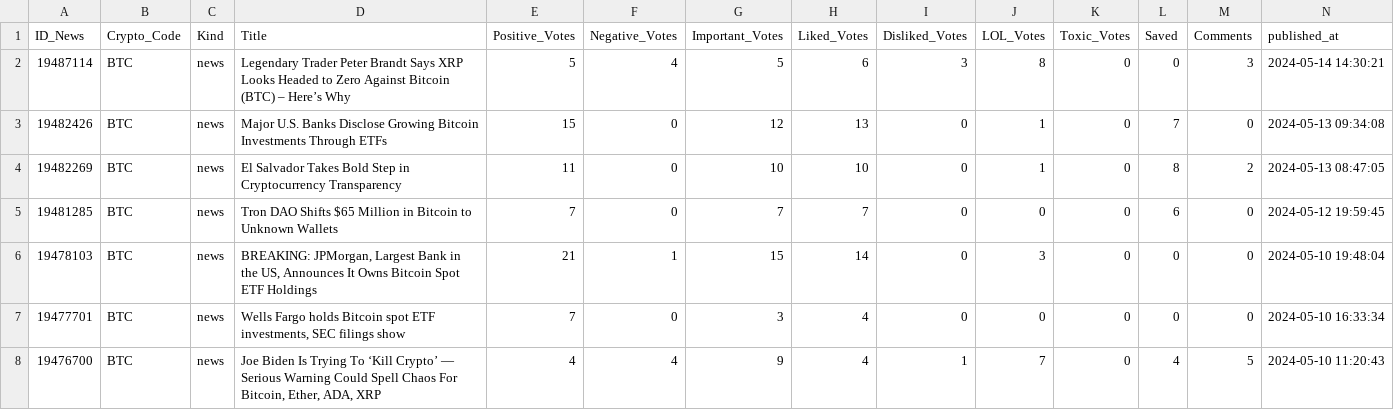
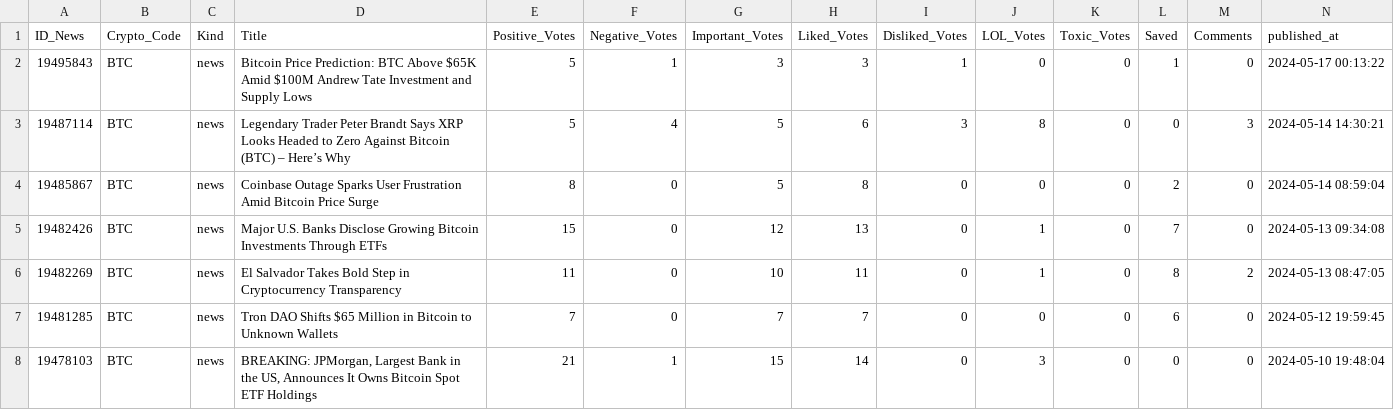
Before and after one commit to thuerand/Gruppenarbeit_ADS, a CSV file: resources/data_cryptonews/BTC_cryptonews.csv, drawn as a sheet; only a part is shown; the shorter side is filled out with more unchanged rows; addresses are those after the commit; rows hold the shown columns only; the diff names each change by its address in the sheet, - before the commit and + after, or states it on an @@ line.

```diff
--- a/resources/data_cryptonews/BTC_cryptonews.csv
+++ b/resources/data_cryptonews/BTC_cryptonews.csv
+row 2: 19495843 | BTC | news | Bitcoin Price Prediction: BTC Above $65K Amid $100M Andrew Tate Investment and Supply Lows | 5 | 1 | 3 | 3 | 1 | 0 | 0 | 1 | 0 | 2024-05-17 00:13:22
+row 4: 19485867 | BTC | news | Coinbase Outage Sparks User Frustration Amid Bitcoin Price Surge | 8 | 0 | 5 | 8 | 0 | 0 | 0 | 2 | 0 | 2024-05-14 08:59:04
-H6 (Liked_Votes): 10
+H6 (Liked_Votes): 11
```
Also changed, not shown: resources/data_cryptocurrency_rate/ETH_hourly_data.csv, resources/data_cryptocurrency_rate/SOL_hourly_data.csv, 23 other files.
